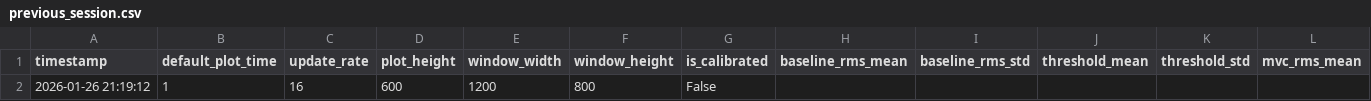
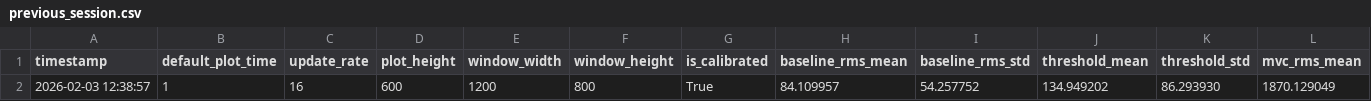
Before and after one commit to BMEG-457/OTB-Python-App, a CSV file: BMEG 457 scripts/app/data/previous_session.csv, drawn as a sheet; only a part is shown; removed rows and columns are numbered as before the commit, all else as after; rows hold the shown columns only; the diff names each change by its address in the sheet, - before the commit and + after, or states it on an @@ line.

```diff
--- a/BMEG 457 scripts/app/data/previous_session.csv
+++ b/BMEG 457 scripts/app/data/previous_session.csv
-row 2: 2026-01-26 21:19:12 | 1 | 16 | 600 | 1200 | 800 | False
+row 2: 2026-02-03 12:38:57 | 1 | 16 | 600 | 1200 | 800 | True | 84.109957 | 54.257752 | 134.949202 | 86.293930 | 1870.129049
```
Also changed, not shown: 4 other files.
